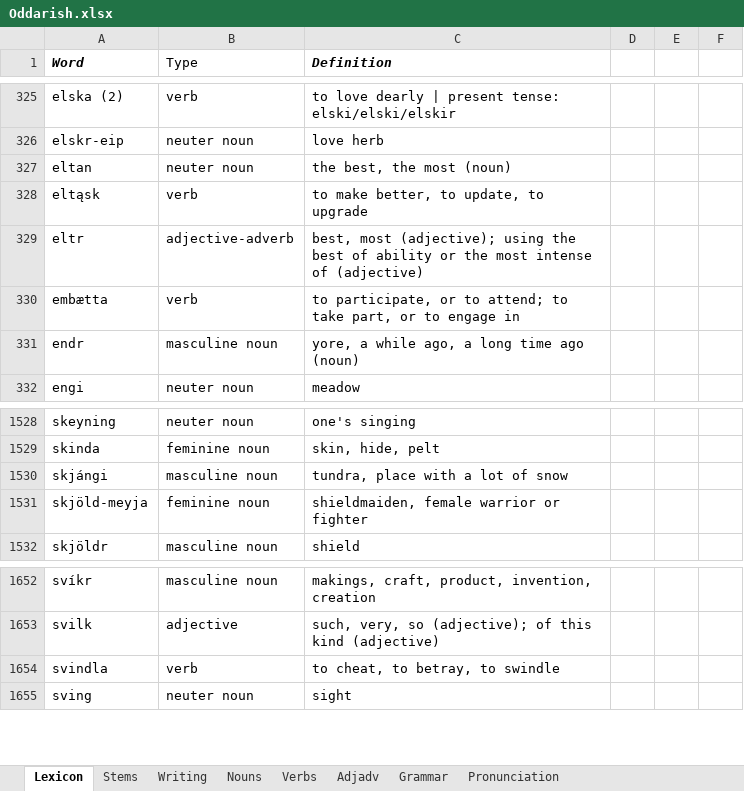
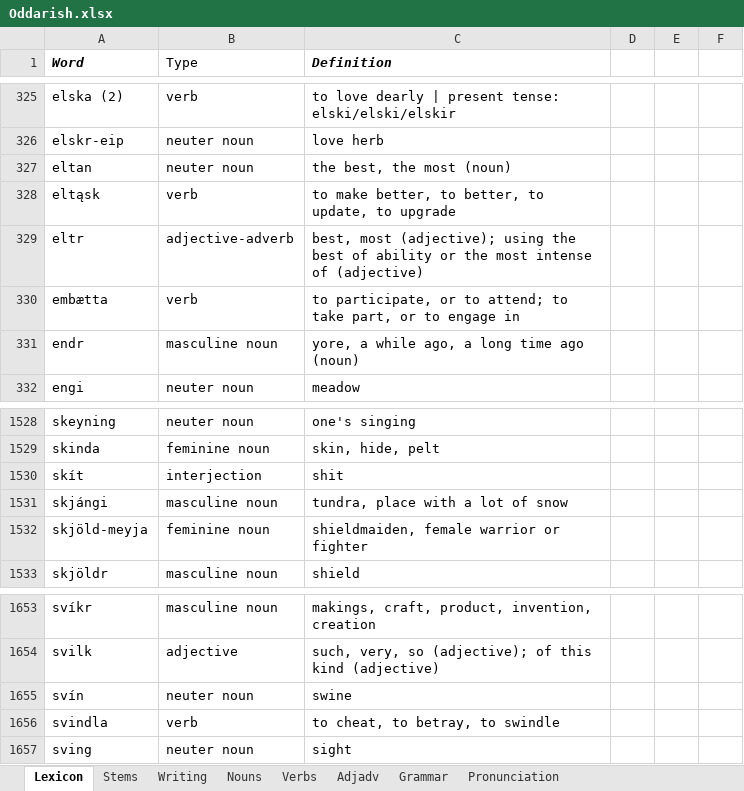
Before and after one commit to Oneo64/Aldraheimr, an Excel workbook: Literature/Languages/Oddarish.xlsx, sheet Lexicon, drawn as a sheet; only a part is shown, gaps mark what is left out; values as stored, in another font and other column widths than the file's, no borders; charts and pictures and table styles not drawn; the diff names each change by its address in the sheet, - before the commit and + after, or states it on an @@ line.

Commit message:
Update Oddarish.xlsx

```diff
--- a/Literature/Languages/Oddarish.xlsx (sheet Lexicon)
+++ b/Literature/Languages/Oddarish.xlsx (sheet Lexicon)
-C328 (Definition): to make better, to update, to upgrade
+C328 (Definition): to make better, to better, to update, to upgrade
+row 1530: skít | interjection | shit
+row 1655: svín | neuter noun | swine
```
